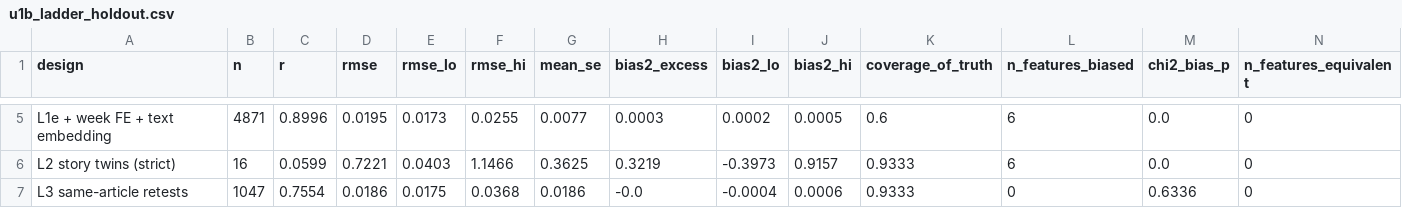
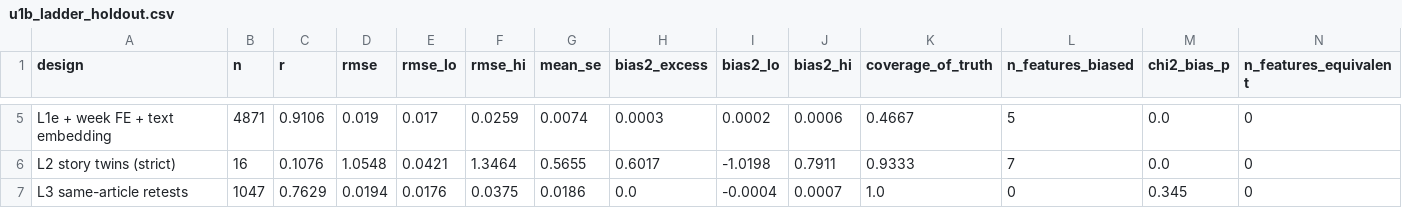
Before and after one commit to RoxyAsahi/ml-news-popularity, a CSV file: results/tables/u1b_ladder_holdout.csv, drawn as a sheet; only a part is shown, gaps mark what is left out; the diff covers the shown part only; the diff names each change by its address in the sheet, - before the commit and + after, or states it on an @@ line.

```diff
--- a/results/tables/u1b_ladder_holdout.csv
+++ b/results/tables/u1b_ladder_holdout.csv
-C5 (r): 0.8996
+C5 (r): 0.9106
-D5 (rmse): 0.0195
+D5 (rmse): 0.019
-E5 (rmse_lo): 0.0173
+E5 (rmse_lo): 0.017
-F5 (rmse_hi): 0.0255
+F5 (rmse_hi): 0.0259
-G5 (mean_se): 0.0077
+G5 (mean_se): 0.0074
-J5 (bias2_hi): 0.0005
+J5 (bias2_hi): 0.0006
-K5 (coverage_of_truth): 0.6
+K5 (coverage_of_truth): 0.4667
-L5 (n_features_biased): 6
+L5 (n_features_biased): 5
-C6 (r): 0.0599
+C6 (r): 0.1076
-D6 (rmse): 0.7221
+D6 (rmse): 1.0548
-E6 (rmse_lo): 0.0403
+E6 (rmse_lo): 0.0421
-F6 (rmse_hi): 1.1466
+F6 (rmse_hi): 1.3464
-G6 (mean_se): 0.3625
+G6 (mean_se): 0.5655
-H6 (bias2_excess): 0.3219
+H6 (bias2_excess): 0.6017
-I6 (bias2_lo): -0.3973
+I6 (bias2_lo): -1.0198
-J6 (bias2_hi): 0.9157
+J6 (bias2_hi): 0.7911
-L6 (n_features_biased): 6
+L6 (n_features_biased): 7
-C7 (r): 0.7554
+C7 (r): 0.7629
-D7 (rmse): 0.0186
+D7 (rmse): 0.0194
-E7 (rmse_lo): 0.0175
+E7 (rmse_lo): 0.0176
-F7 (rmse_hi): 0.0368
+F7 (rmse_hi): 0.0375
-H7 (bias2_excess): -0.0
+H7 (bias2_excess): 0.0
-J7 (bias2_hi): 0.0006
+J7 (bias2_hi): 0.0007
-K7 (coverage_of_truth): 0.9333
+K7 (coverage_of_truth): 1.0
-M7 (chi2_bias_p): 0.6336
+M7 (chi2_bias_p): 0.345
```
Also changed, not shown: 25 edited cells elsewhere in this file, results/tables/u1b_coefs_confirmatory.csv, results/tables/u1b_coefs_holdout.csv, 2 other files.
